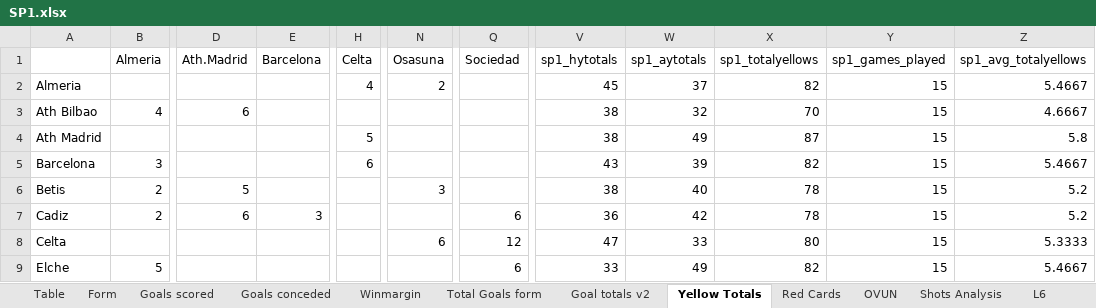
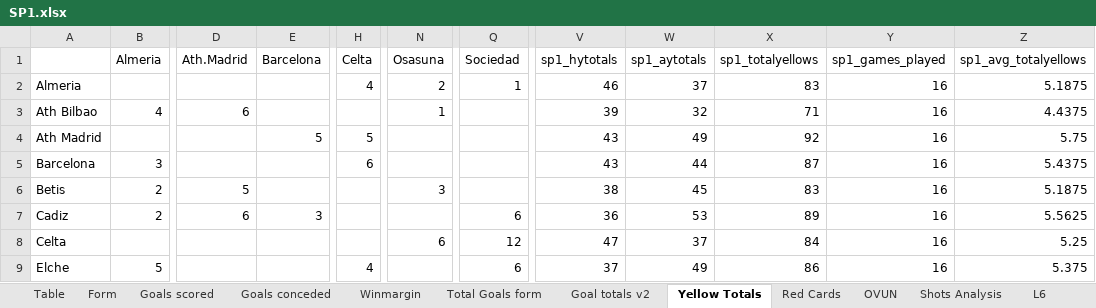
Before and after one commit to gitboyzorro5/Rsoccer, an Excel workbook: Divisions/SP1.xlsx, sheet Yellow Totals, drawn as a sheet; only a part is shown, gaps mark what is left out; values as stored, in another font and other column widths than the file's, no cell formats; the diff covers the shown part only; the diff names each change by its address in the sheet, - before the commit and + after, or states it on an @@ line.

```diff
--- a/Divisions/SP1.xlsx (sheet Yellow Totals)
+++ b/Divisions/SP1.xlsx (sheet Yellow Totals)
-Q2 (Sociedad): (empty)
+Q2 (Sociedad): 1
-V2 (sp1_hytotals): 45
+V2 (sp1_hytotals): 46
-X2 (sp1_totalyellows): 82
+X2 (sp1_totalyellows): 83
-Y2:Y9 (sp1_games_played): 15
+Y2:Y9 (sp1_games_played): 16
-Z2 (sp1_avg_totalyellows): 5.4667
+Z2 (sp1_avg_totalyellows): 5.1875
-N3 (Osasuna): (empty)
+N3 (Osasuna): 1
-V3 (sp1_hytotals): 38
+V3 (sp1_hytotals): 39
-X3 (sp1_totalyellows): 70
+X3 (sp1_totalyellows): 71
-Z3 (sp1_avg_totalyellows): 4.6667
+Z3 (sp1_avg_totalyellows): 4.4375
-E4 (Barcelona): (empty)
+E4 (Barcelona): 5
-V4 (sp1_hytotals): 38
+V4 (sp1_hytotals): 43
-X4 (sp1_totalyellows): 87
+X4 (sp1_totalyellows): 92
-Z4 (sp1_avg_totalyellows): 5.8
+Z4 (sp1_avg_totalyellows): 5.75
-W5 (sp1_aytotals): 39
+W5 (sp1_aytotals): 44
-X5 (sp1_totalyellows): 82
+X5 (sp1_totalyellows): 87
-Z5 (sp1_avg_totalyellows): 5.4667
+Z5 (sp1_avg_totalyellows): 5.4375
-W6 (sp1_aytotals): 40
+W6 (sp1_aytotals): 45
-X6 (sp1_totalyellows): 78
+X6 (sp1_totalyellows): 83
-Z6 (sp1_avg_totalyellows): 5.2
+Z6 (sp1_avg_totalyellows): 5.1875
-W7 (sp1_aytotals): 42
+W7 (sp1_aytotals): 53
-X7 (sp1_totalyellows): 78
+X7 (sp1_totalyellows): 89
-Z7 (sp1_avg_totalyellows): 5.2
+Z7 (sp1_avg_totalyellows): 5.5625
-W8 (sp1_aytotals): 33
+W8 (sp1_aytotals): 37
-X8 (sp1_totalyellows): 80
+X8 (sp1_totalyellows): 84
-Z8 (sp1_avg_totalyellows): 5.3333
+Z8 (sp1_avg_totalyellows): 5.25
-H9 (Celta): (empty)
+H9 (Celta): 4
-V9 (sp1_hytotals): 33
+V9 (sp1_hytotals): 37
-X9 (sp1_totalyellows): 82
+X9 (sp1_totalyellows): 86
-Z9 (sp1_avg_totalyellows): 5.4667
+Z9 (sp1_avg_totalyellows): 5.375
```
Also changed, not shown: 54 edited cells elsewhere in this sheet, sheet SP1, sheet Winmargin, sheet Shots Analysis, sheet L6, sheet Table, sheet OVUN, 6 more sheets, cell formats, CornerTotalsV2.xlsx, Divisions/Roundmatrix.xlsx, 50 other files.
